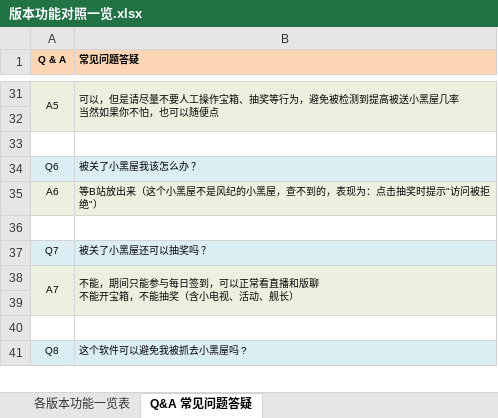
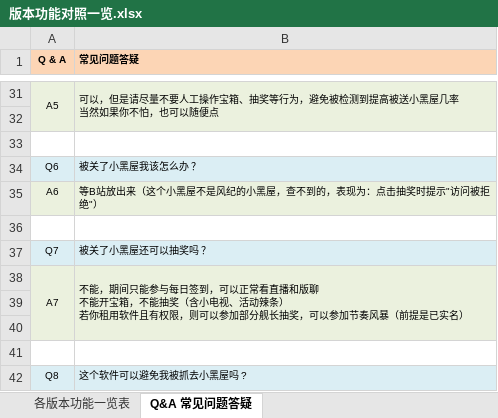
Before and after one commit to EXP-Codes/bilibili-plugin, an Excel workbook: doc/版本功能对照一览.xlsx, sheet Q&A 常见问题答疑, drawn as a sheet; only a part is shown, gaps mark what is left out; values as stored, in another font and other column widths than the file's, no borders; ↵ is a line break in a cell; the diff names each change by its address in the sheet, - before the commit and + after, or states it on an @@ line.

```diff
--- a/doc/版本功能对照一览.xlsx (sheet Q&A 常见问题答疑)
+++ b/doc/版本功能对照一览.xlsx (sheet Q&A 常见问题答疑)
-B38 (常见问题答疑): …视、活动、舰长）
+B38 (常见问题答疑): …视、活动辣条） ↵ 若你租用软件且有权限，则可以参加部分舰长抽奖，可以参加节奏风暴（前提是已实名）
+row 39: (empty)
```
Also changed, not shown: sheet 各版本功能一览表, 4 other files.
